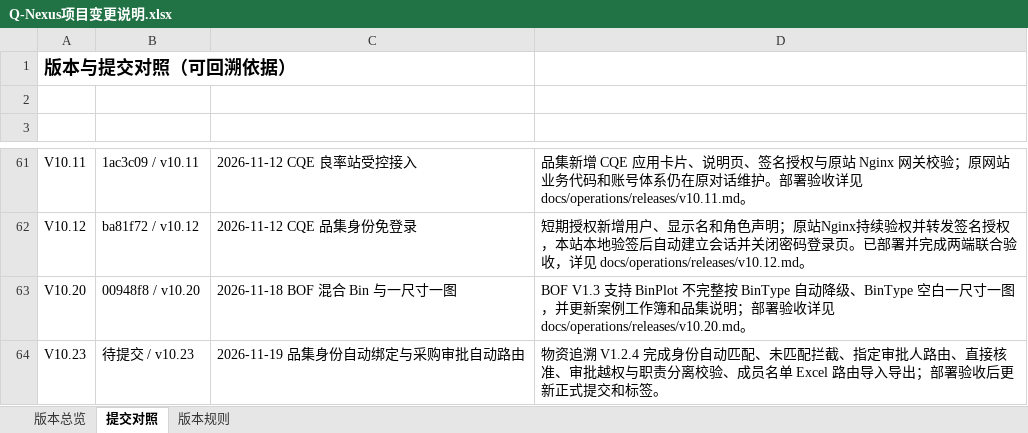
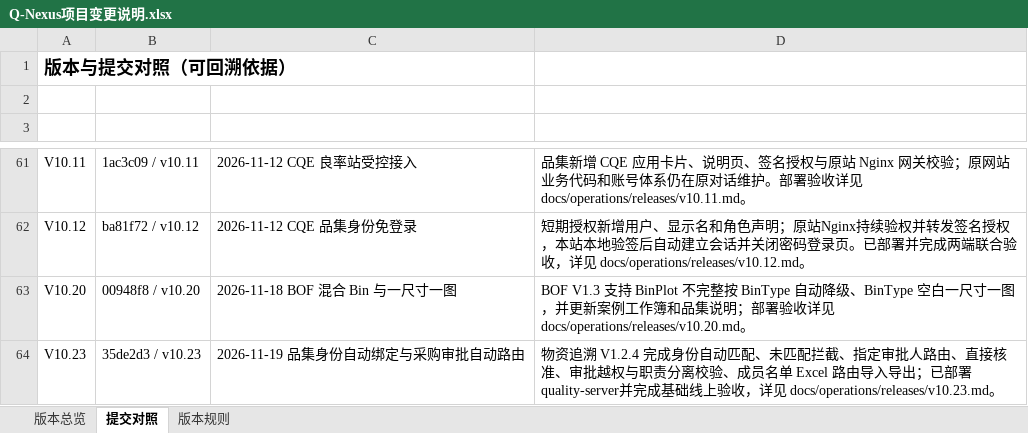
Before and after one commit to profundity-max/quality-homepage, an Excel workbook: Q-Nexus项目变更说明.xlsx, sheet 提交对照, drawn as a sheet; only a part is shown, gaps mark what is left out; values as stored, in another font and other column widths than the file's, no borders; the diff names each change by its address in the sheet, - before the commit and + after, or states it on an @@ line.

```diff
--- a/Q-Nexus项目变更说明.xlsx (sheet 提交对照)
+++ b/Q-Nexus项目变更说明.xlsx (sheet 提交对照)
-B64 (提交): 待提交 / v10.23
+B64 (提交): 35de2d3 / v10.23
-D64 (提交说明): …入导出；部署验收后更新正式提交和标签。
+D64 (提交说明): …入导出；已部署quality-server并完成基础线上验收，详见 docs/operations/releases/v10.23.md。
```
Also changed, not shown: sheet 版本总览, 1 other file.
